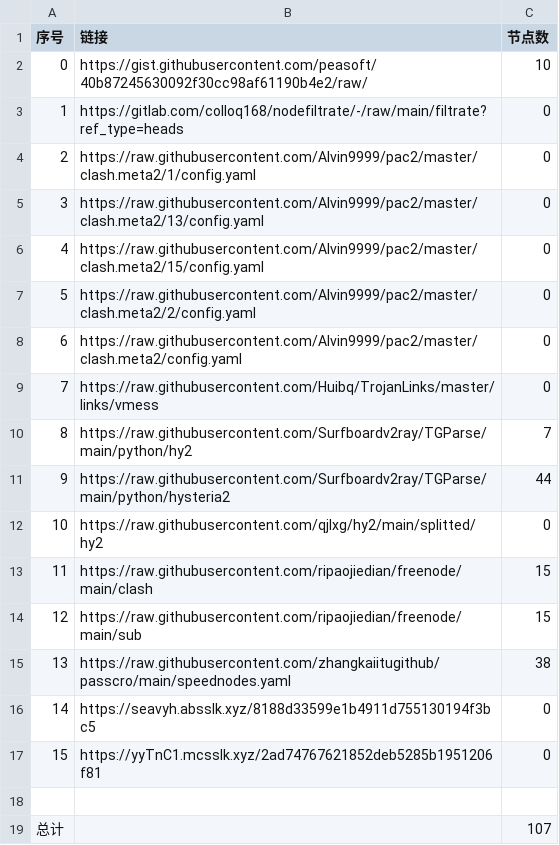
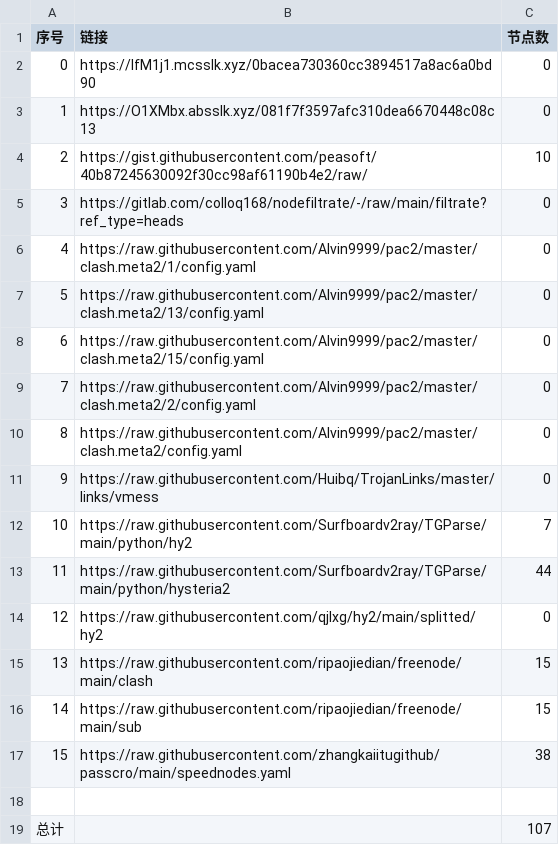
Before and after one commit to suanxidanian/NoMoreWalls, a CSV file: list_result.csv, drawn as a sheet; removed rows and columns are numbered as before the commit, all else as after; the diff names each change by its address in the sheet, - before the commit and + after, or states it on an @@ line.

```diff
--- a/list_result.csv
+++ b/list_result.csv
+row 2: 0 | https://IfM1j1.mcsslk.xyz/0bacea730360cc3894517a8ac6a0bd90 | 0
+row 3: 1 | https://O1XMbx.absslk.xyz/081f7f3597afc310dea6670448c08c13 | 0
@@ column A (序号) renumbered between rows 4 and 17 @@
-row 16: 14 | https://seavyh.absslk.xyz/8188d33599e1b4911d755130194f3bc5 | 0
-row 17: 15 | https://yyTnC1.mcsslk.xyz/2ad74767621852deb5285b1951206f81 | 0
```
Also changed, not shown: 3 other files.
